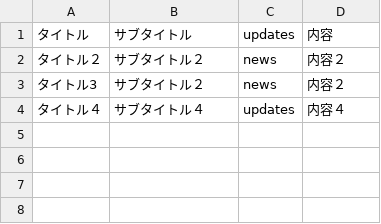
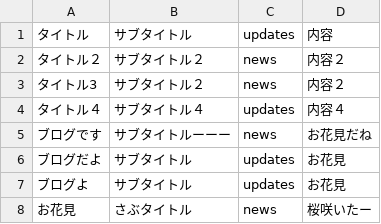
Before and after one commit to sayumiceo/gs_businessplan_lp2, a CSV file: BlogData.csv, drawn as a sheet; the diff names each change by its address in the sheet, - before the commit and + after, or states it on an @@ line.

```diff
--- a/BlogData.csv
+++ b/BlogData.csv
+row 5: ブログです | サブタイトルーーー | news | お花見だね
+row 6: ブログだよ | サブタイトル | updates | お花見
+row 7: ブログよ | サブタイトル | updates | お花見
+row 8: お花見 | さぶタイトル | news | 桜咲いたー
```
Also changed, not shown: 3 other files.
